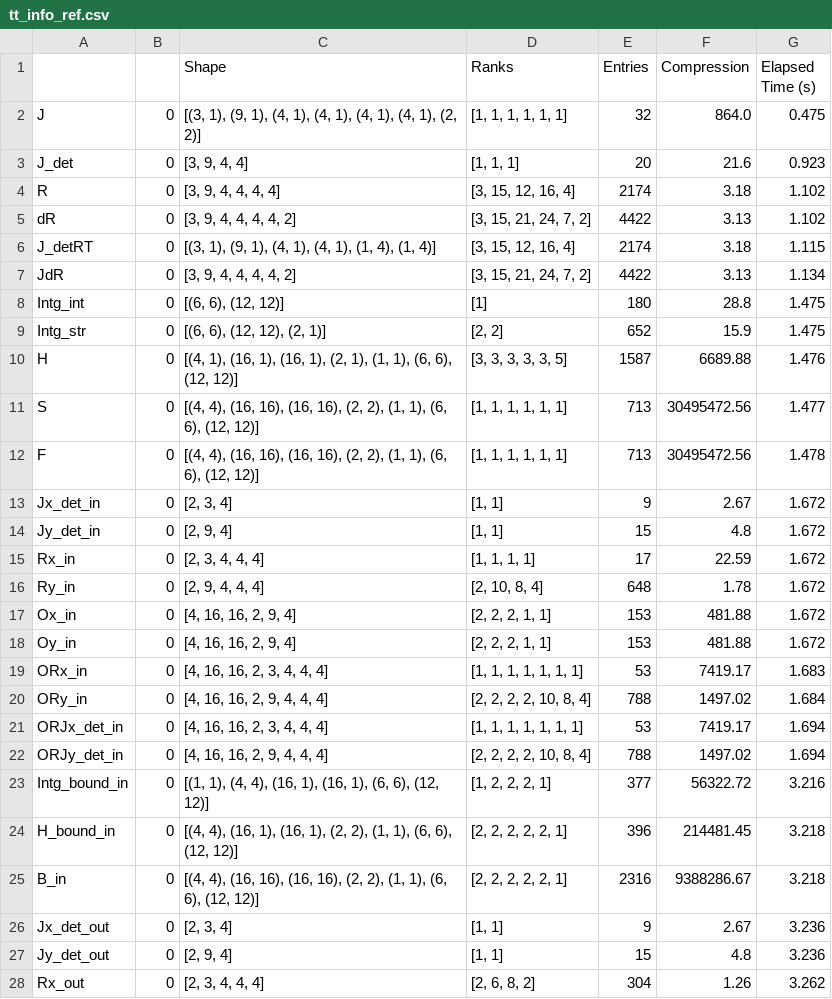
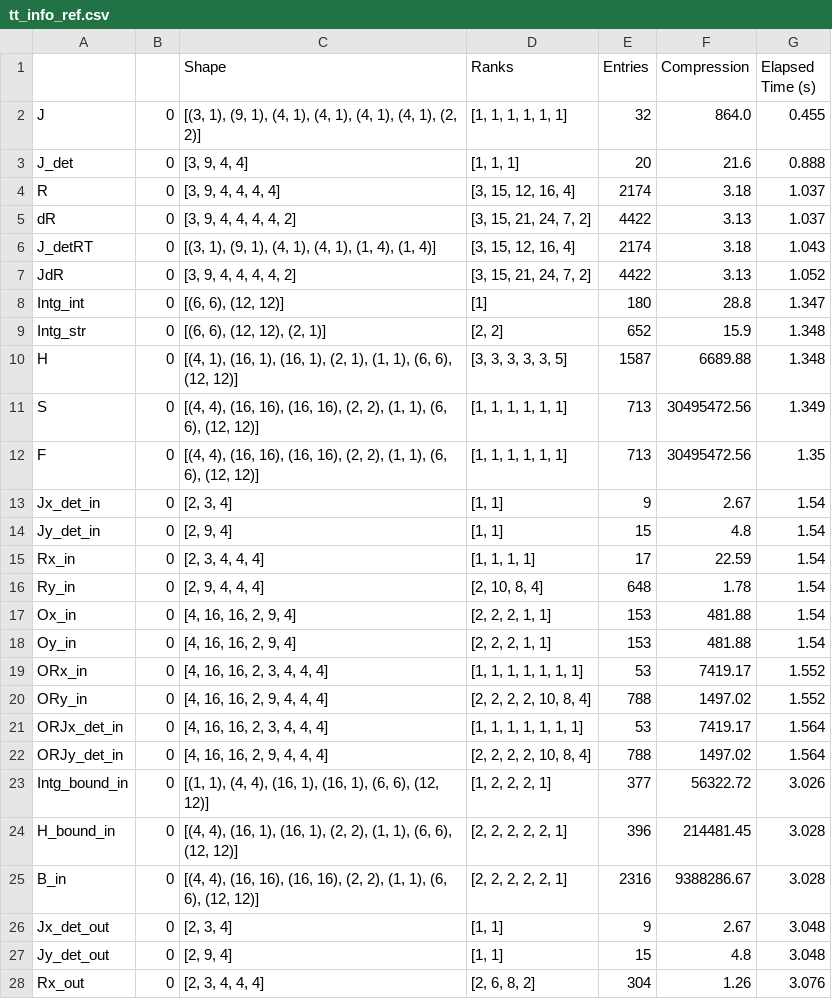
Before and after one commit to myerspat/ttnte, a CSV file: notebooks/square/tt_info_ref.csv, drawn as a sheet; only a part is shown; the diff covers the shown part only.

```diff
--- a/notebooks/square/tt_info_ref.csv
+++ b/notebooks/square/tt_info_ref.csv
@@ -1,28 +1,28 @@
 ,,Shape,Ranks,Entries,Compression,Elapsed Time (s)
-J,0,"[(3, 1), (9, 1), (4, 1), (4, 1), (4, 1), (4, 1), (2, 2)]","[1, 1, 1, 1, 1, 1]",32,864.0,0.475
-J_det,0,"[3, 9, 4, 4]","[1, 1, 1]",20,21.6,0.923
-R,0,"[3, 9, 4, 4, 4, 4]","[3, 15, 12, 16, 4]",2174,3.18,1.102
-dR,0,"[3, 9, 4, 4, 4, 4, 2]","[3, 15, 21, 24, 7, 2]",4422,3.13,1.102
-J_detRT,0,"[(3, 1), (9, 1), (4, 1), (4, 1), (1, 4), (1, 4)]","[3, 15, 12, 16, 4]",2174,3.18,1.115
-JdR,0,"[3, 9, 4, 4, 4, 4, 2]","[3, 15, 21, 24, 7, 2]",4422,3.13,1.134
-Intg_int,0,"[(6, 6), (12, 12)]",[1],180,28.8,1.475
-Intg_str,0,"[(6, 6), (12, 12), (2, 1)]","[2, 2]",652,15.9,1.475
-H,0,"[(4, 1), (16, 1), (16, 1), (2, 1), (1, 1), (6, 6), (12, 12)]","[3, 3, 3, 3, 3, 5]",1587,6689.88,1.476
-S,0,"[(4, 4), (16, 16), (16, 16), (2, 2), (1, 1), (6, 6), (12, 12)]","[1, 1, 1, 1, 1, 1]",713,30495472.56,1.477
-F,0,"[(4, 4), (16, 16), (16, 16), (2, 2), (1, 1), (6, 6), (12, 12)]","[1, 1, 1, 1, 1, 1]",713,30495472.56,1.478
-Jx_det_in,0,"[2, 3, 4]","[1, 1]",9,2.67,1.672
-Jy_det_in,0,"[2, 9, 4]","[1, 1]",15,4.8,1.672
-Rx_in,0,"[2, 3, 4, 4, 4]","[1, 1, 1, 1]",17,22.59,1.672
-Ry_in,0,"[2, 9, 4, 4, 4]","[2, 10, 8, 4]",648,1.78,1.672
-Ox_in,0,"[4, 16, 16, 2, 9, 4]","[2, 2, 2, 1, 1]",153,481.88,1.672
-Oy_in,0,"[4, 16, 16, 2, 9, 4]","[2, 2, 2, 1, 1]",153,481.88,1.672
-ORx_in,0,"[4, 16, 16, 2, 3, 4, 4, 4]","[1, 1, 1, 1, 1, 1, 1]",53,7419.17,1.683
-ORy_in,0,"[4, 16, 16, 2, 9, 4, 4, 4]","[2, 2, 2, 2, 10, 8, 4]",788,1497.02,1.684
-ORJx_det_in,0,"[4, 16, 16, 2, 3, 4, 4, 4]","[1, 1, 1, 1, 1, 1, 1]",53,7419.17,1.694
-ORJy_det_in,0,"[4, 16, 16, 2, 9, 4, 4, 4]","[2, 2, 2, 2, 10, 8, 4]",788,1497.02,1.694
-Intg_bound_in,0,"[(1, 1), (4, 4), (16, 1), (16, 1), (6, 6), (12, 12)]","[1, 2, 2, 2, 1]",377,56322.72,3.216
-H_bound_in,0,"[(4, 4), (16, 1), (16, 1), (2, 2), (1, 1), (6, 6), (12, 12)]","[2, 2, 2, 2, 2, 1]",396,214481.45,3.218
-B_in,0,"[(4, 4), (16, 16), (16, 16), (2, 2), (1, 1), (6, 6), (12, 12)]","[2, 2, 2, 2, 2, 1]",2316,9388286.67,3.218
-Jx_det_out,0,"[2, 3, 4]","[1, 1]",9,2.67,3.236
-Jy_det_out,0,"[2, 9, 4]","[1, 1]",15,4.8,3.236
-Rx_out,0,"[2, 3, 4, 4, 4]","[2, 6, 8, 2]",304,1.26,3.262
+J,0,"[(3, 1), (9, 1), (4, 1), (4, 1), (4, 1), (4, 1), (2, 2)]","[1, 1, 1, 1, 1, 1]",32,864.0,0.455
+J_det,0,"[3, 9, 4, 4]","[1, 1, 1]",20,21.6,0.888
+R,0,"[3, 9, 4, 4, 4, 4]","[3, 15, 12, 16, 4]",2174,3.18,1.037
+dR,0,"[3, 9, 4, 4, 4, 4, 2]","[3, 15, 21, 24, 7, 2]",4422,3.13,1.037
+J_detRT,0,"[(3, 1), (9, 1), (4, 1), (4, 1), (1, 4), (1, 4)]","[3, 15, 12, 16, 4]",2174,3.18,1.043
+JdR,0,"[3, 9, 4, 4, 4, 4, 2]","[3, 15, 21, 24, 7, 2]",4422,3.13,1.052
+Intg_int,0,"[(6, 6), (12, 12)]",[1],180,28.8,1.347
+Intg_str,0,"[(6, 6), (12, 12), (2, 1)]","[2, 2]",652,15.9,1.348
+H,0,"[(4, 1), (16, 1), (16, 1), (2, 1), (1, 1), (6, 6), (12, 12)]","[3, 3, 3, 3, 3, 5]",1587,6689.88,1.348
+S,0,"[(4, 4), (16, 16), (16, 16), (2, 2), (1, 1), (6, 6), (12, 12)]","[1, 1, 1, 1, 1, 1]",713,30495472.56,1.349
+F,0,"[(4, 4), (16, 16), (16, 16), (2, 2), (1, 1), (6, 6), (12, 12)]","[1, 1, 1, 1, 1, 1]",713,30495472.56,1.35
+Jx_det_in,0,"[2, 3, 4]","[1, 1]",9,2.67,1.54
+Jy_det_in,0,"[2, 9, 4]","[1, 1]",15,4.8,1.54
+Rx_in,0,"[2, 3, 4, 4, 4]","[1, 1, 1, 1]",17,22.59,1.54
+Ry_in,0,"[2, 9, 4, 4, 4]","[2, 10, 8, 4]",648,1.78,1.54
+Ox_in,0,"[4, 16, 16, 2, 9, 4]","[2, 2, 2, 1, 1]",153,481.88,1.54
+Oy_in,0,"[4, 16, 16, 2, 9, 4]","[2, 2, 2, 1, 1]",153,481.88,1.54
+ORx_in,0,"[4, 16, 16, 2, 3, 4, 4, 4]","[1, 1, 1, 1, 1, 1, 1]",53,7419.17,1.552
+ORy_in,0,"[4, 16, 16, 2, 9, 4, 4, 4]","[2, 2, 2, 2, 10, 8, 4]",788,1497.02,1.552
+ORJx_det_in,0,"[4, 16, 16, 2, 3, 4, 4, 4]","[1, 1, 1, 1, 1, 1, 1]",53,7419.17,1.564
+ORJy_det_in,0,"[4, 16, 16, 2, 9, 4, 4, 4]","[2, 2, 2, 2, 10, 8, 4]",788,1497.02,1.564
+Intg_bound_in,0,"[(1, 1), (4, 4), (16, 1), (16, 1), (6, 6), (12, 12)]","[1, 2, 2, 2, 1]",377,56322.72,3.026
+H_bound_in,0,"[(4, 4), (16, 1), (16, 1), (2, 2), (1, 1), (6, 6), (12, 12)]","[2, 2, 2, 2, 2, 1]",396,214481.45,3.028
+B_in,0,"[(4, 4), (16, 16), (16, 16), (2, 2), (1, 1), (6, 6), (12, 12)]","[2, 2, 2, 2, 2, 1]",2316,9388286.67,3.028
+Jx_det_out,0,"[2, 3, 4]","[1, 1]",9,2.67,3.048
+Jy_det_out,0,"[2, 9, 4]","[1, 1]",15,4.8,3.048
+Rx_out,0,"[2, 3, 4, 4, 4]","[2, 6, 8, 2]",304,1.26,3.076
```
Also changed, not shown: 15 edited cells elsewhere in this file, notebooks/pincell/tt_info.csv, notebooks/square/tt_info_anisotropic.csv, 16 other files.
